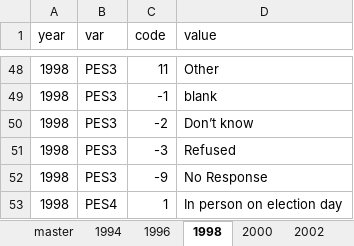
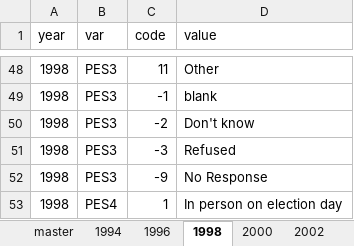
Before and after one commit to Reed-EVIC/cpsvote, an Excel workbook: data-raw/catalog.xlsx, sheet 1998, drawn as a sheet; only a part is shown, gaps mark what is left out; values as stored, in another font and other column widths than the file's, no borders; the diff names each change by its address in the sheet, - before the commit and + after, or states it on an @@ line.

```diff
--- a/data-raw/catalog.xlsx (sheet 1998)
+++ b/data-raw/catalog.xlsx (sheet 1998)
-D50 (value): Don’t know
+D50 (value): Don't know
```
Also changed, not shown: sheet 2004, 1 other file.
